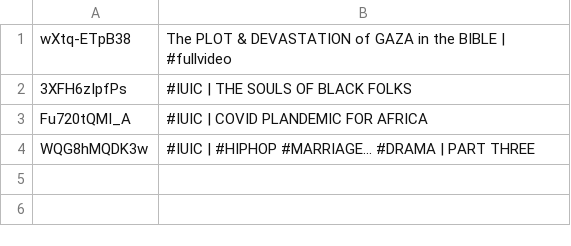
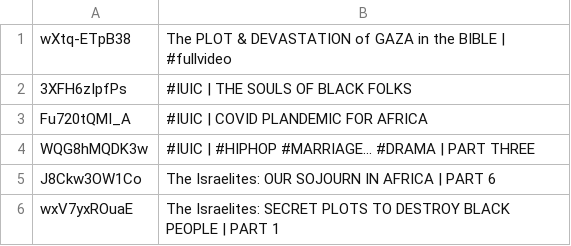
Before and after one commit to DevSecObie/cyberjudah, a TSV file: blog/age-restricted.tsv, drawn as a sheet.

```diff
--- a/blog/age-restricted.tsv
+++ b/blog/age-restricted.tsv
@@ -4 +4,3 @@ Fu720tQMI_A	#IUIC | COVID PLANDEMIC FOR AFRICA
 WQG8hMQDK3w	#IUIC | #HIPHOP #MARRIAGE... #DRAMA | PART THREE
+J8Ckw3OW1Co	The Israelites: OUR SOJOURN IN AFRICA | PART 6
+wxV7yxROuaE	The Israelites: SECRET PLOTS TO DESTROY BLACK PEOPLE | PART 1
```
